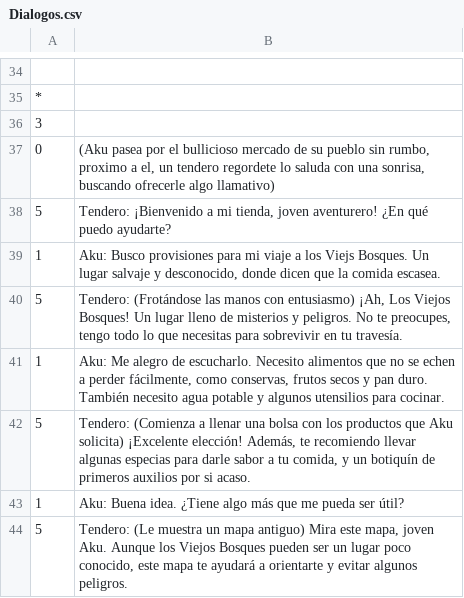
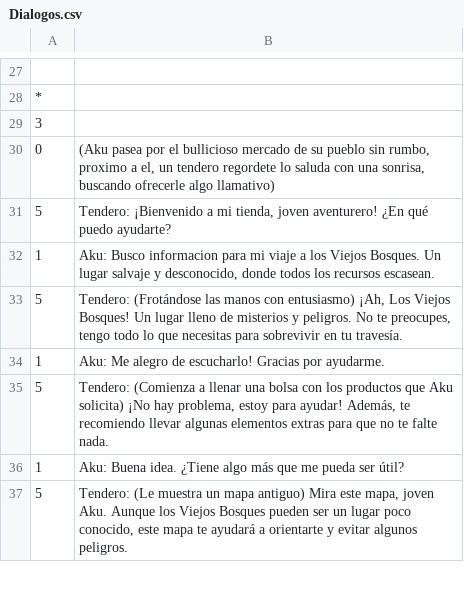
Before and after one commit to NonigamesStudio/Akakuma-Adventure, a CSV file: Assets/Resources/Dialogos.csv, drawn as a sheet; only a part is shown, gaps mark what is left out; the diff covers the shown part only.

```diff
--- a/Assets/Resources/Dialogos.csv
+++ b/Assets/Resources/Dialogos.csv
@@ -38,6 +31,6 @@
 5,"Tendero: ¡Bienvenido a mi tienda, joven aventurero! ¿En qué puedo ayudarte?"
-1,"Aku: Busco provisiones para mi viaje a los Viejs Bosques. Un lugar salvaje y desconocido, donde dicen que la comida escasea."
+1,"Aku: Busco informacion para mi viaje a los Viejos Bosques. Un lugar salvaje y desconocido, donde todos los recursos escasean."
 5,"Tendero: (Frotándose las manos con entusiasmo) ¡Ah, Los Viejos Bosques! Un lugar lleno de misterios y peligros. No te preocupes, tengo todo lo que necesitas para sobrevivir en tu travesía."
-1,"Aku: Me alegro de escucharlo. Necesito alimentos que no se echen a perder fácilmente, como conservas, frutos secos y pan duro. También necesito agua potable y algunos utensilios para cocinar."
-5,"Tendero: (Comienza a llenar una bolsa con los productos que Aku solicita) ¡Excelente elección! Además, te recomiendo llevar algunas especias para darle sabor a tu comida, y un botiquín de primeros auxilios por si acaso."
+1,Aku: Me alegro de escucharlo! Gracias por ayudarme.
+5,"Tendero: (Comienza a llenar una bolsa con los productos que Aku solicita) ¡No hay problema, estoy para ayudar! Además, te recomiendo llevar algunas elementos extras para que no te falte nada. "
 1,Aku: Buena idea. ¿Tiene algo más que me pueda ser útil?
```
Also changed, not shown: 7 removed rows and 10 edited cells elsewhere in this file, 6 other files.
